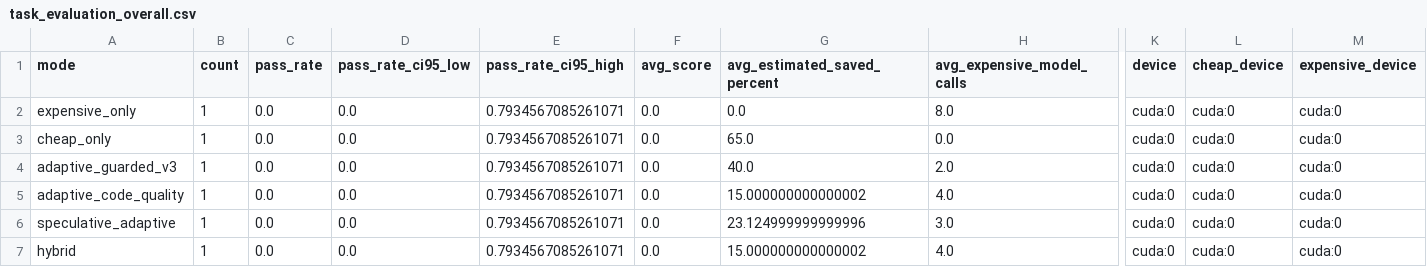
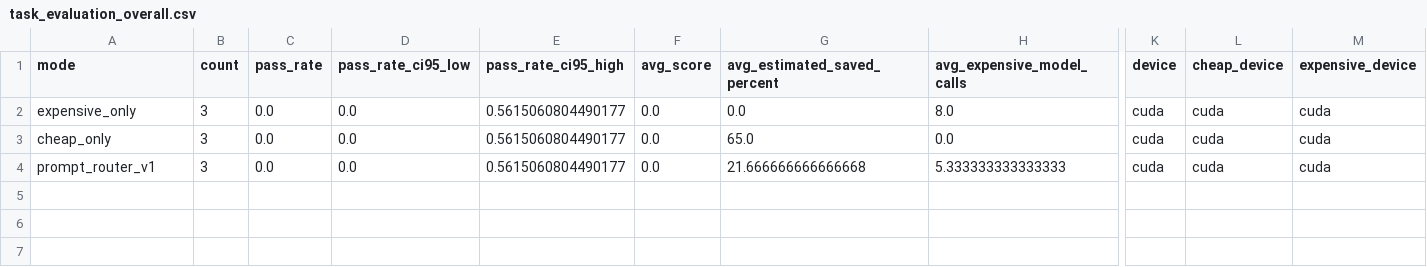
Before and after one commit to jonatasperaza/gear_llm, a CSV file: results/task_evaluation_overall.csv, drawn as a sheet; only a part is shown, gaps mark what is left out; removed rows and columns are numbered as before the commit, all else as after; rows hold the shown columns only; the diff names each change by its address in the sheet, - before the commit and + after, or states it on an @@ line.

```diff
--- a/results/task_evaluation_overall.csv
+++ b/results/task_evaluation_overall.csv
-B2:B3 (count): 1
+B2:B3 (count): 3
-E2:E3 (pass_rate_ci95_high): 0.7934567085261071
+E2:E3 (pass_rate_ci95_high): 0.5615060804490177
-K2:K3 (device): cuda:0
+K2:K3 (device): cuda
-L2:L3 (cheap_device): cuda:0
+L2:L3 (cheap_device): cuda
-M2:M3 (expensive_device): cuda:0
+M2:M3 (expensive_device): cuda
-row 4: adaptive_guarded_v3 | 1 | 0.0 | 0.0 | 0.7934567085261071 | 0.0 | 40.0 | 2.0 | cuda:0 | cuda:0 | cuda:0
-A4 (mode): adaptive_code_quality
+A4 (mode): prompt_router_v1
-B4 (count): 1
+B4 (count): 3
-E4 (pass_rate_ci95_high): 0.7934567085261071
+E4 (pass_rate_ci95_high): 0.5615060804490177
-G4 (avg_estimated_saved_percent): 15.000000000000002
+G4 (avg_estimated_saved_percent): 21.666666666666668
-H4 (avg_expensive_model_calls): 4.0
+H4 (avg_expensive_model_calls): 5.333333333333333
-K4 (device): cuda:0
+K4 (device): cuda
-L4 (cheap_device): cuda:0
+L4 (cheap_device): cuda
-M4 (expensive_device): cuda:0
+M4 (expensive_device): cuda
-row 6: speculative_adaptive | 1 | 0.0 | 0.0 | 0.7934567085261071 | 0.0 | 23.124999999999996 | 3.0 | cuda:0 | cuda:0 | cuda:0
-row 7: hybrid | 1 | 0.0 | 0.0 | 0.7934567085261071 | 0.0 | 15.000000000000002 | 4.0 | cuda:0 | cuda:0 | cuda:0
```
Also changed, not shown: results/runtime_profile.csv, results/runtime_profile_summary.csv, 7 other files.
